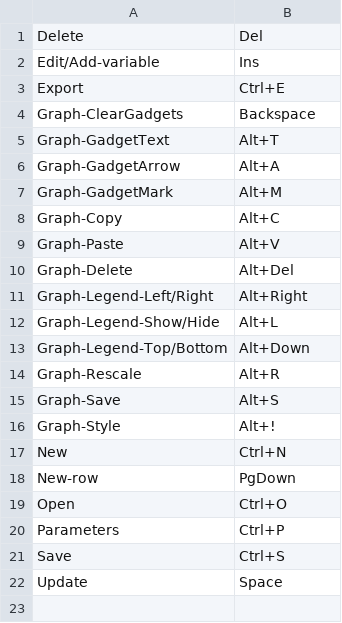
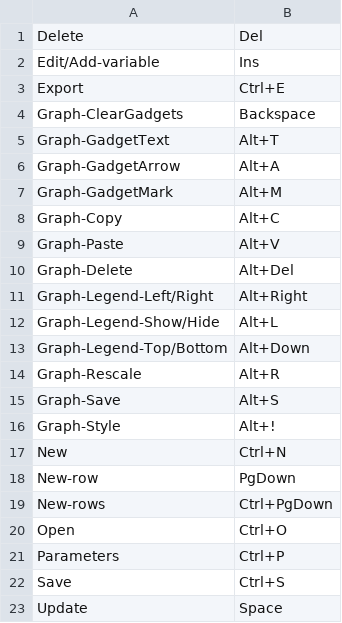
Before and after one commit to gobelin88/graphy, a CSV file: release/shortcuts.csv, drawn as a sheet; the diff names each change by its address in the sheet, - before the commit and + after, or states it on an @@ line.

```diff
--- a/release/shortcuts.csv
+++ b/release/shortcuts.csv
+row 19: New-rows | Ctrl+PgDown
```
Also changed, not shown: 5 other files.
